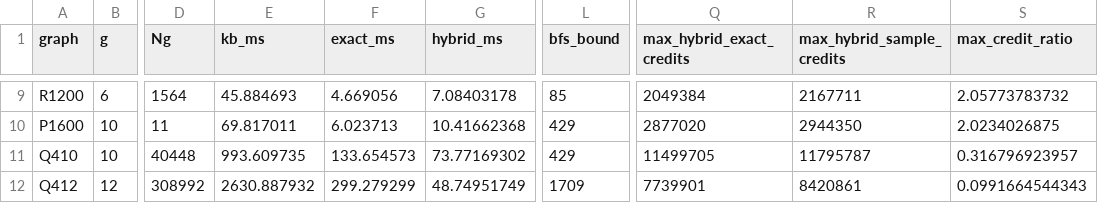
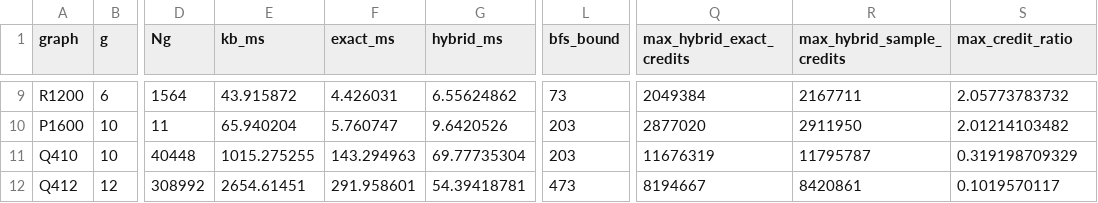
Before and after one commit to aarashahadiacademic-1/tanner-cycle-counting-2026, a CSV file: results/table2_hybrid_100runs.csv, drawn as a sheet; only a part is shown, gaps mark what is left out; the diff covers the shown part only; the diff names each change by its address in the sheet, - before the commit and + after, or states it on an @@ line.

Commit message:
Replace hybrid table with all 100-run measurements from rigorously bounded BFS microtasks

```diff
--- a/results/table2_hybrid_100runs.csv
+++ b/results/table2_hybrid_100runs.csv
-E9 (kb_ms): 45.884693
+E9 (kb_ms): 43.915872
-F9 (exact_ms): 4.669056
+F9 (exact_ms): 4.426031
-G9 (hybrid_ms): 7.08403178
+G9 (hybrid_ms): 6.55624862
-L9 (bfs_bound): 85
+L9 (bfs_bound): 73
-E10 (kb_ms): 69.817011
+E10 (kb_ms): 65.940204
-F10 (exact_ms): 6.023713
+F10 (exact_ms): 5.760747
-G10 (hybrid_ms): 10.41662368
+G10 (hybrid_ms): 9.6420526
-L10:L11 (bfs_bound): 429
+L10:L11 (bfs_bound): 203
-R10 (max_hybrid_sample_credits): 2944350
+R10 (max_hybrid_sample_credits): 2911950
-S10 (max_credit_ratio): 2.0234026875
+S10 (max_credit_ratio): 2.01214103482
-E11 (kb_ms): 993.609735
+E11 (kb_ms): 1015.275255
-F11 (exact_ms): 133.654573
+F11 (exact_ms): 143.294963
-G11 (hybrid_ms): 73.77169302
+G11 (hybrid_ms): 69.77735304
-Q11 (max_hybrid_exact_credits): 11499705
+Q11 (max_hybrid_exact_credits): 11676319
-S11 (max_credit_ratio): 0.316796923957
+S11 (max_credit_ratio): 0.319198709329
-E12 (kb_ms): 2630.887932
+E12 (kb_ms): 2654.61451
-F12 (exact_ms): 299.279299
+F12 (exact_ms): 291.958601
-G12 (hybrid_ms): 48.74951749
+G12 (hybrid_ms): 54.39418781
-L12 (bfs_bound): 1709
+L12 (bfs_bound): 473
-Q12 (max_hybrid_exact_credits): 7739901
+Q12 (max_hybrid_exact_credits): 8194667
-S12 (max_credit_ratio): 0.0991664544343
+S12 (max_credit_ratio): 0.1019570117
```
Also changed, not shown: 32 edited cells elsewhere in this file.
